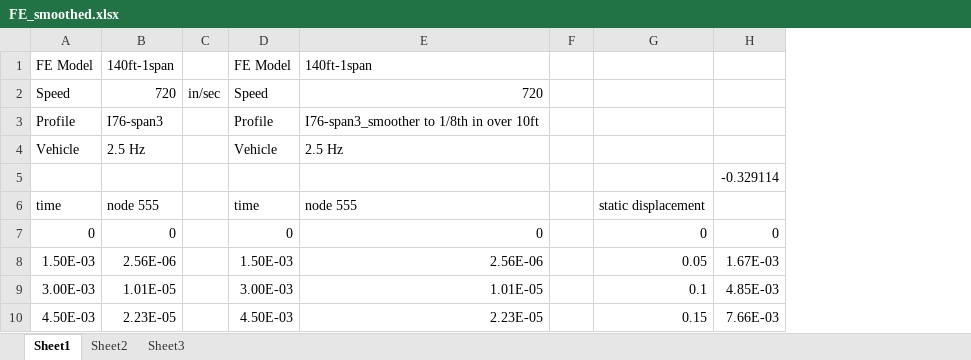
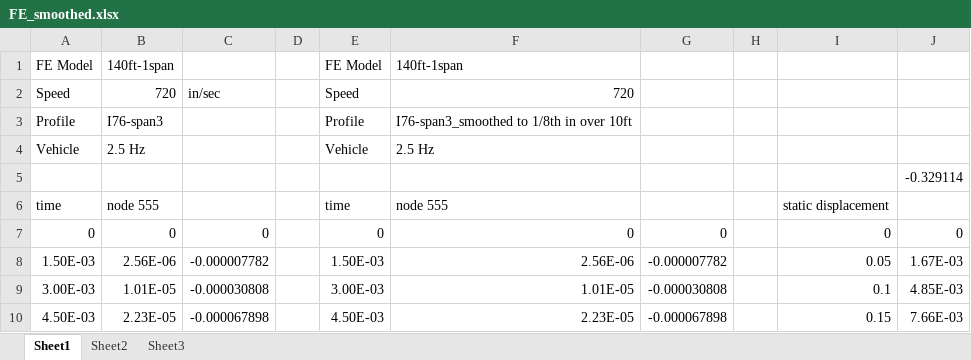
Before and after one commit to jbbraley/DAF, an Excel workbook: Data/for_thesis/smoothness/FE_smoothed.xlsx, sheet Sheet1, drawn as a sheet; only a part is shown; values as stored, in another font and other column widths than the file's, no borders; charts and pictures not drawn; removed rows and columns are numbered as before the commit, all else as after; the diff names each change by its address in the sheet, - before the commit and + after, or states it on an @@ line.

Commit message:
added content to thesis related to straightedge smoothness criteria

```diff
--- a/Data/for_thesis/smoothness/FE_smoothed.xlsx (sheet Sheet1)
+++ b/Data/for_thesis/smoothness/FE_smoothed.xlsx (sheet Sheet1)
-column C, row 2: in/sec
+column C, rows 2-10: in/sec |  |  |  |  | 0 | -0.000007782 | -0.000030808 | -0.000067898
+column D, empty
+column G, rows 7-10: 0 | -0.000007782 | -0.000030808 | -0.000067898
-F3: I76-span3_smoother to 1/8th in over 10ft
+F3: I76-span3_smoothed to 1/8th in over 10ft
```
Also changed, not shown: formulas that keep their value, charts or pictures, 1 other file.
